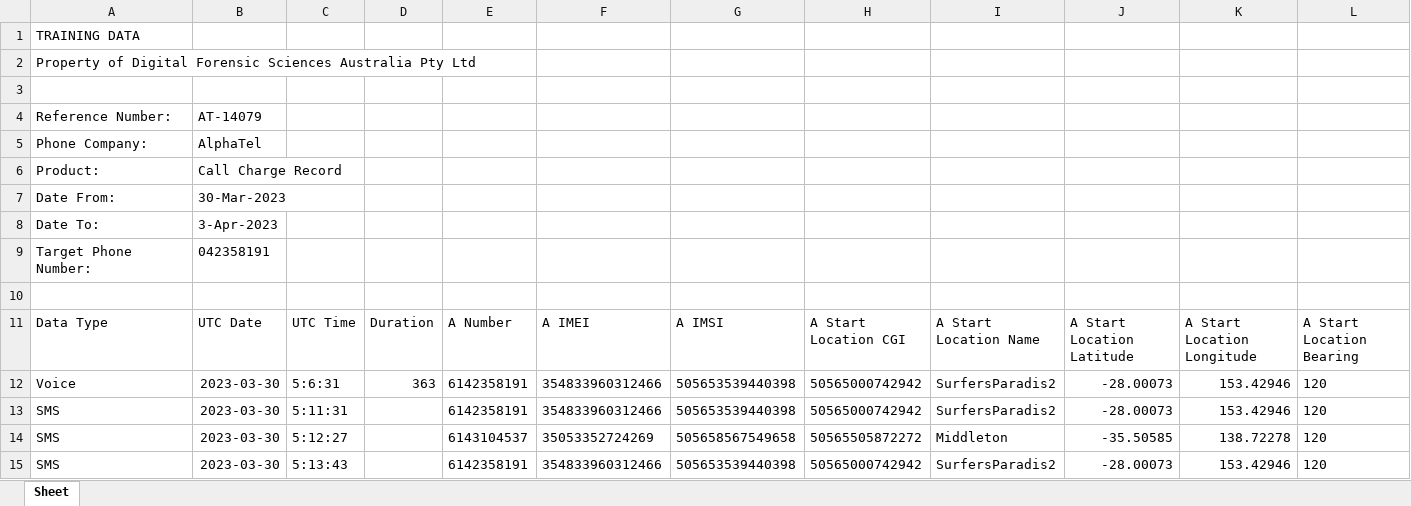
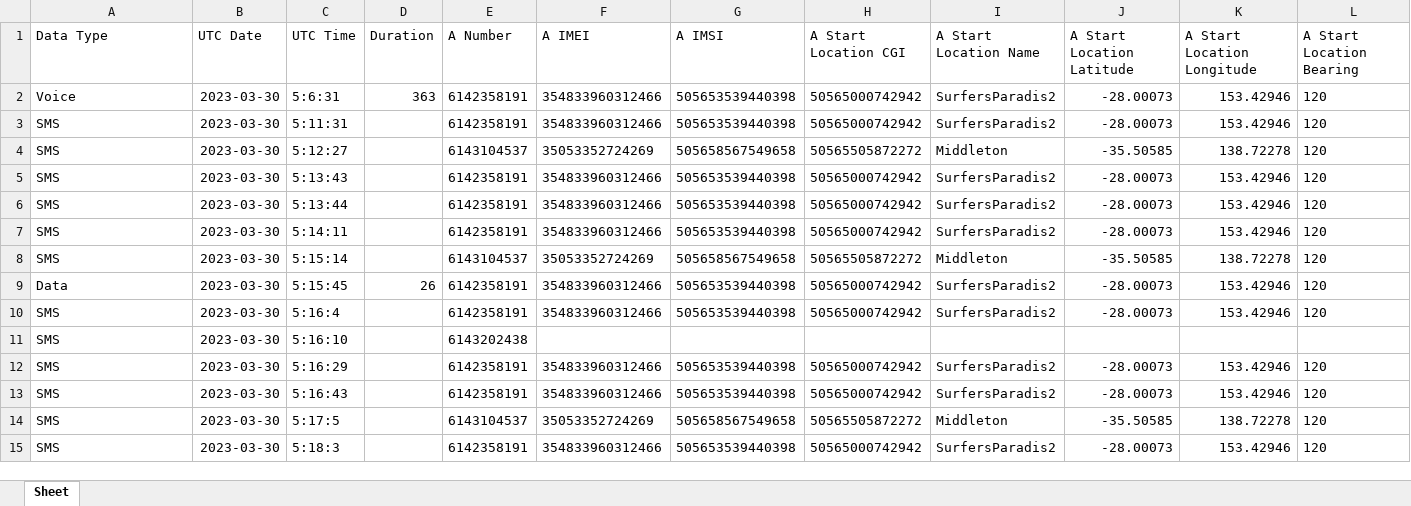
Before and after one commit to GGustav/excl-TMZ, an Excel workbook: originals/Sol.xlsx, sheet Sheet, drawn as a sheet; only a part is shown; the shorter side is filled out with more unchanged rows; values as stored, in another font and other column widths than the file's, no borders; rows hold the shown columns only; the diff names each change by its address in the sheet, - before the commit and + after, or states it on an @@ line.

Commit message:
made sure to use the most update data removed request headers from data

```diff
--- a/originals/Sol.xlsx (sheet Sheet)
+++ b/originals/Sol.xlsx (sheet Sheet)
-row 1: TRAINING DATA
-row 2: Property of Digital Forensic Sciences Australia Pty Ltd
-row 3: (empty)
-row 4: Reference Number: | AT-14079
-row 5: Phone Company: | AlphaTel
-row 6: Product: | Call Charge Record
-row 7: Date From: | 30-Mar-2023
-row 8: Date To: | 3-Apr-2023
-row 9: Target Phone Number: | 042358191
-row 10: (empty)
```
Also changed, not shown: originals/Jupiter.xlsx, originals/Mars.xlsx, 2 other files.
